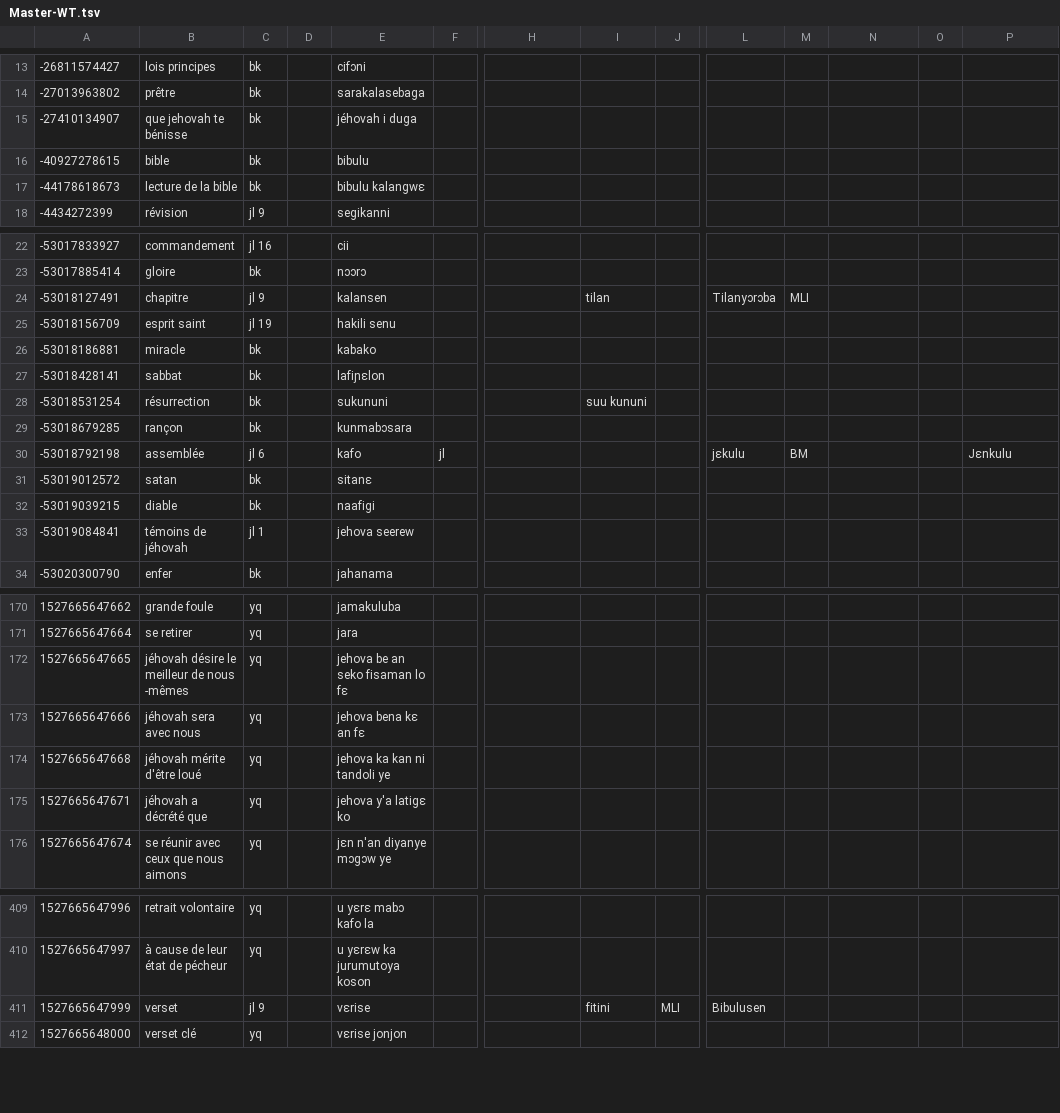
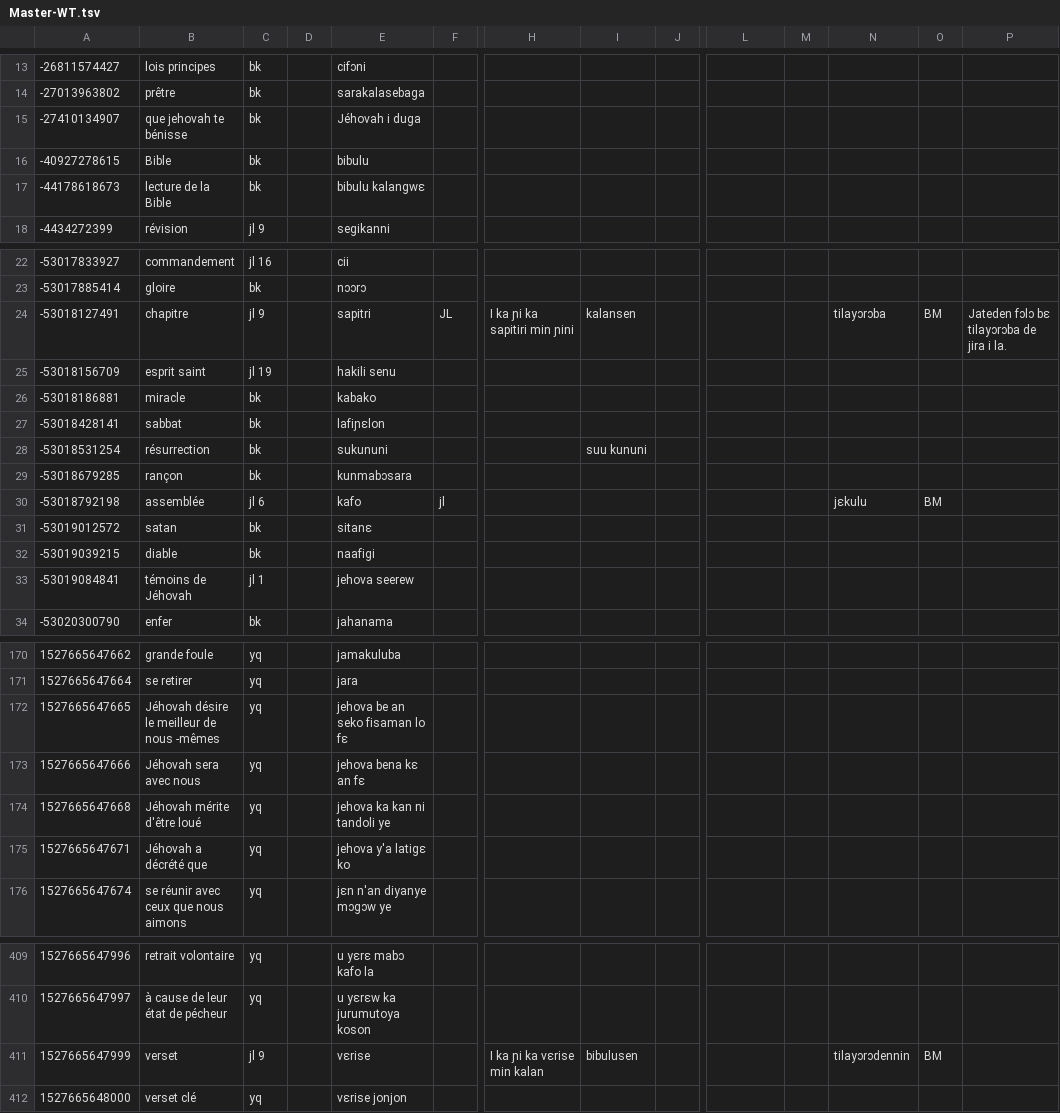
Before and after one commit to boydkelly/blog, a TSV file: static/download/Master-WT.tsv, drawn as a sheet; only a part is shown, gaps mark what is left out; the diff covers the shown part only; the diff names each change by its address in the sheet, - before the commit and + after, or states it on an @@ line.

Commit message:
anki updates by script

```diff
--- a/static/download/Master-WT.tsv
+++ b/static/download/Master-WT.tsv
-E15: jéhovah i duga
+E15: Jéhovah i duga
-B16: bible
+B16: Bible
-B17: lecture de la bible
+B17: lecture de la Bible
-E24: kalansen
+E24: sapitri
-F24: (empty)
+F24: JL
-H24: (empty)
+H24: I ka ɲi ka sapitiri min ɲini
-I24: tilan
+I24: kalansen
-L24: Tilanyɔrɔba
+L24: (empty)
-M24: MLI
+M24: (empty)
-N24: (empty)
+N24: tilayɔrɔba
-O24: (empty)
+O24: BM
-P24: (empty)
+P24: Jateden fɔlɔ bɛ tilayɔrɔba de jira i la.
-L30: jɛkulu
+L30: (empty)
-M30: BM
+M30: (empty)
-N30: (empty)
+N30: jɛkulu
-O30: (empty)
+O30: BM
-P30: Jɛnkulu
+P30: (empty)
-B33: témoins de jéhovah
+B33: témoins de Jéhovah
-B172: jéhovah désire le meilleur de nous -mêmes
+B172: Jéhovah désire le meilleur de nous -mêmes
-B173: jéhovah sera avec nous
+B173: Jéhovah sera avec nous
-B174: jéhovah mérite d'être loué
+B174: Jéhovah mérite d'être loué
-B175: jéhovah a décrété que
+B175: Jéhovah a décrété que
-H411: (empty)
+H411: I ka ɲi ka vɛrise min kalan
-I411: fitini
+I411: bibulusen
-J411: MLI
+J411: (empty)
-L411: Bibulusen
+L411: (empty)
-N411: (empty)
+N411: tilayɔrɔdennin
-O411: (empty)
+O411: BM
```
Also changed, not shown: 44 edited cells elsewhere in this file.
